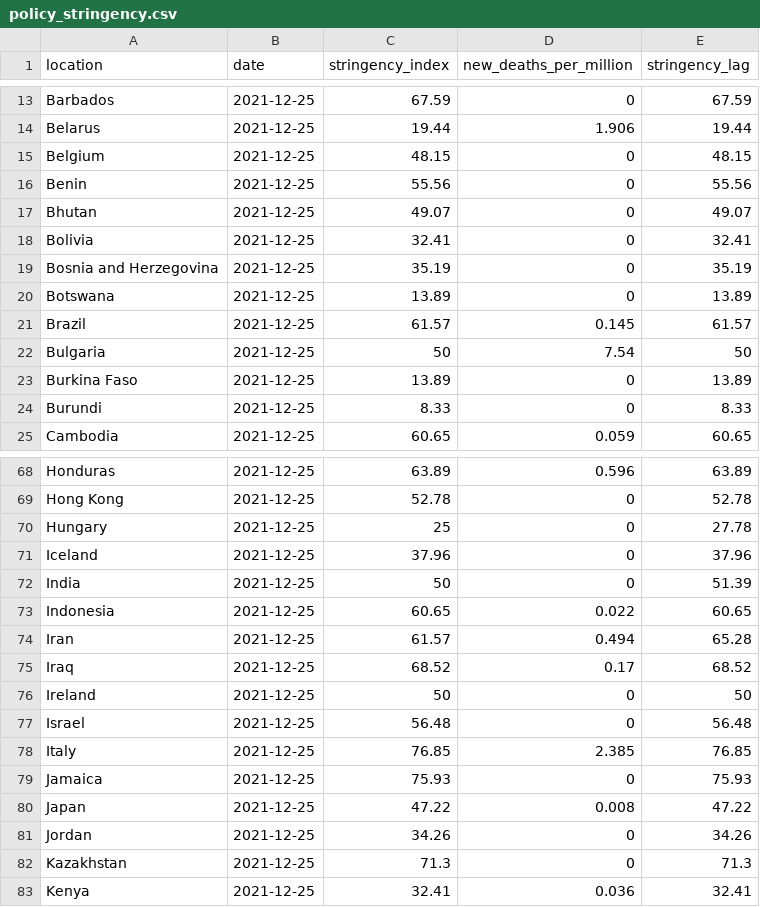
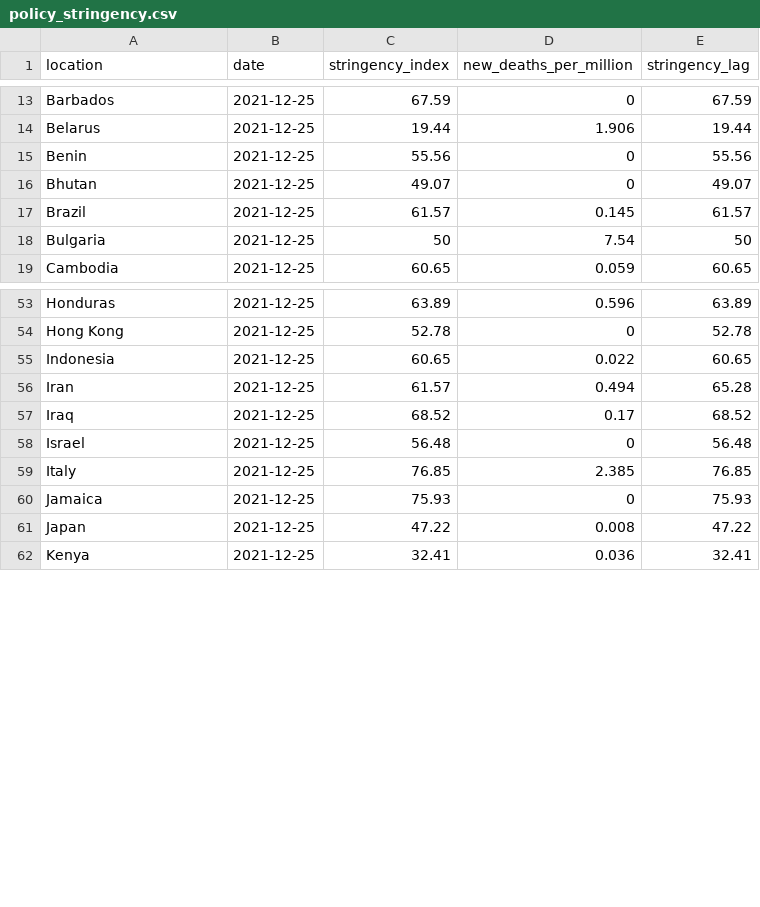
Before and after one commit to pixgarden/scrape-automation, a CSV file: policy_stringency.csv, drawn as a sheet; only a part is shown, gaps mark what is left out; the diff covers the shown part only; the diff names each change by its address in the sheet, - before the commit and + after, or states it on an @@ line.

```diff
--- a/policy_stringency.csv
+++ b/policy_stringency.csv
-row 15: Belgium | 2021-12-25 | 48.15 | 0 | 48.15
-row 18: Bolivia | 2021-12-25 | 32.41 | 0 | 32.41
-row 19: Bosnia and Herzegovina | 2021-12-25 | 35.19 | 0 | 35.19
-row 20: Botswana | 2021-12-25 | 13.89 | 0 | 13.89
-row 23: Burkina Faso | 2021-12-25 | 13.89 | 0 | 13.89
-row 24: Burundi | 2021-12-25 | 8.33 | 0 | 8.33
-row 70: Hungary | 2021-12-25 | 25 | 0 | 27.78
-row 71: Iceland | 2021-12-25 | 37.96 | 0 | 37.96
-row 72: India | 2021-12-25 | 50 | 0 | 51.39
-row 76: Ireland | 2021-12-25 | 50 | 0 | 50
-row 81: Jordan | 2021-12-25 | 34.26 | 0 | 34.26
-row 82: Kazakhstan | 2021-12-25 | 71.3 | 0 | 71.3
```
Also changed, not shown: 24 removed rows elsewhere in this file, impact_regime.csv, policy_vaxx.csv, 10 other files.
